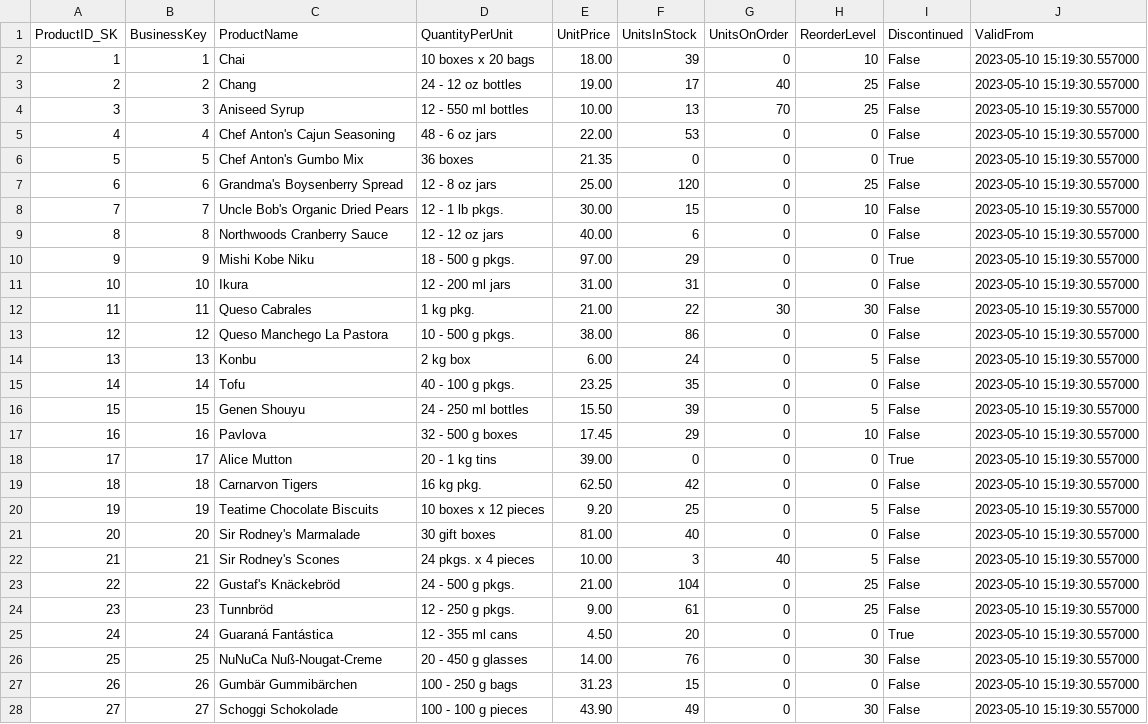
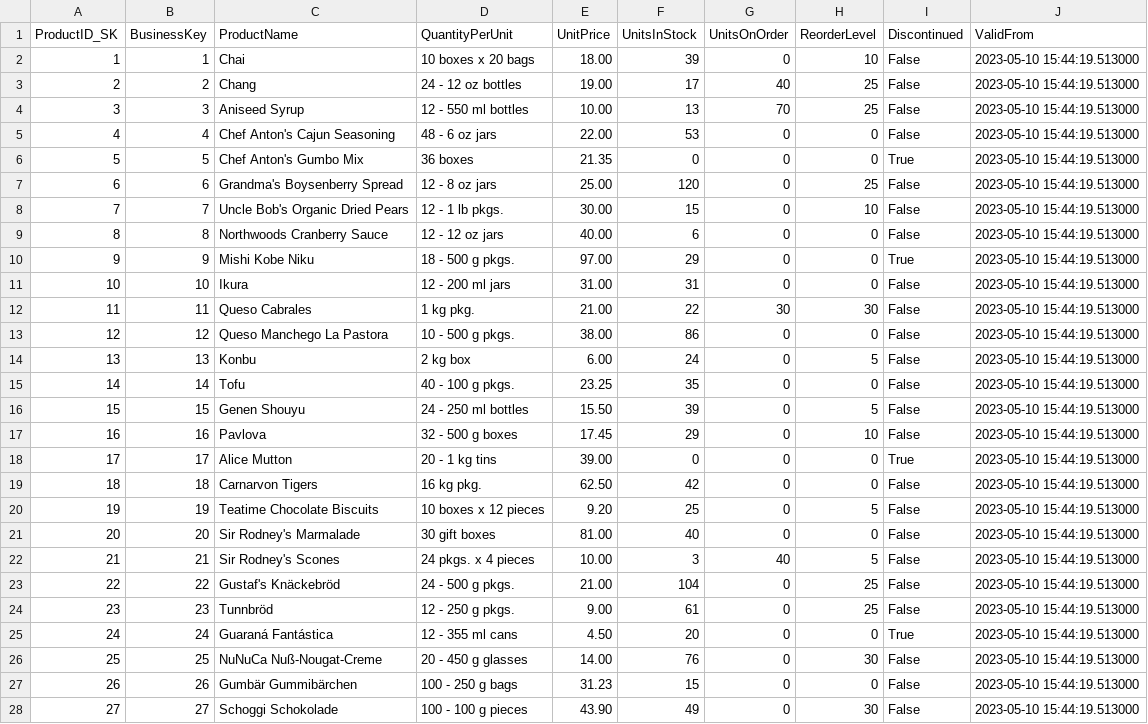
Before and after one commit to PetrosTepoyan/BI_Group_Project, a CSV file: blobs/Orders_DIMENSIONAL_DW.dbo.dim_Products_SCD4.csv, drawn as a sheet; only a part is shown; the diff covers the shown part only.

Commit message:
fixed missing columns

```diff
--- a/blobs/Orders_DIMENSIONAL_DW.dbo.dim_Products_SCD4.csv
+++ b/blobs/Orders_DIMENSIONAL_DW.dbo.dim_Products_SCD4.csv
@@ -1,28 +1,28 @@
 ProductID_SK,BusinessKey,ProductName,QuantityPerUnit,UnitPrice,UnitsInStock,UnitsOnOrder,ReorderLevel,Discontinued,ValidFrom
-1,1,Chai,10 boxes x 20 bags,18.00,39,0,10,False,2023-05-10 15:19:30.557000
-2,2,Chang,24 - 12 oz bottles,19.00,17,40,25,False,2023-05-10 15:19:30.557000
-3,3,Aniseed Syrup,12 - 550 ml bottles,10.00,13,70,25,False,2023-05-10 15:19:30.557000
-4,4,Chef Anton's Cajun Seasoning,48 - 6 oz jars,22.00,53,0,0,False,2023-05-10 15:19:30.557000
-5,5,Chef Anton's Gumbo Mix,36 boxes,21.35,0,0,0,True,2023-05-10 15:19:30.557000
-6,6,Grandma's Boysenberry Spread,12 - 8 oz jars,25.00,120,0,25,False,2023-05-10 15:19:30.557000
-7,7,Uncle Bob's Organic Dried Pears,12 - 1 lb pkgs.,30.00,15,0,10,False,2023-05-10 15:19:30.557000
-8,8,Northwoods Cranberry Sauce,12 - 12 oz jars,40.00,6,0,0,False,2023-05-10 15:19:30.557000
-9,9,Mishi Kobe Niku,18 - 500 g pkgs.,97.00,29,0,0,True,2023-05-10 15:19:30.557000
-10,10,Ikura,12 - 200 ml jars,31.00,31,0,0,False,2023-05-10 15:19:30.557000
-11,11,Queso Cabrales,1 kg pkg.,21.00,22,30,30,False,2023-05-10 15:19:30.557000
-12,12,Queso Manchego La Pastora,10 - 500 g pkgs.,38.00,86,0,0,False,2023-05-10 15:19:30.557000
-13,13,Konbu,2 kg box,6.00,24,0,5,False,2023-05-10 15:19:30.557000
-14,14,Tofu,40 - 100 g pkgs.,23.25,35,0,0,False,2023-05-10 15:19:30.557000
-15,15,Genen Shouyu,24 - 250 ml bottles,15.50,39,0,5,False,2023-05-10 15:19:30.557000
-16,16,Pavlova,32 - 500 g boxes,17.45,29,0,10,False,2023-05-10 15:19:30.557000
-17,17,Alice Mutton,20 - 1 kg tins,39.00,0,0,0,True,2023-05-10 15:19:30.557000
-18,18,Carnarvon Tigers,16 kg pkg.,62.50,42,0,0,False,2023-05-10 15:19:30.557000
-19,19,Teatime Chocolate Biscuits,10 boxes x 12 pieces,9.20,25,0,5,False,2023-05-10 15:19:30.557000
-20,20,Sir Rodney's Marmalade,30 gift boxes,81.00,40,0,0,False,2023-05-10 15:19:30.557000
-21,21,Sir Rodney's Scones,24 pkgs. x 4 pieces,10.00,3,40,5,False,2023-05-10 15:19:30.557000
-22,22,Gustaf's Knäckebröd,24 - 500 g pkgs.,21.00,104,0,25,False,2023-05-10 15:19:30.557000
-23,23,Tunnbröd,12 - 250 g pkgs.,9.00,61,0,25,False,2023-05-10 15:19:30.557000
-24,24,Guaraná Fantástica,12 - 355 ml cans,4.50,20,0,0,True,2023-05-10 15:19:30.557000
-25,25,NuNuCa Nuß-Nougat-Creme,20 - 450 g glasses,14.00,76,0,30,False,2023-05-10 15:19:30.557000
-26,26,Gumbär Gummibärchen,100 - 250 g bags,31.23,15,0,0,False,2023-05-10 15:19:30.557000
-27,27,Schoggi Schokolade,100 - 100 g pieces,43.90,49,0,30,False,2023-05-10 15:19:30.557000
+1,1,Chai,10 boxes x 20 bags,18.00,39,0,10,False,2023-05-10 15:44:19.513000
+2,2,Chang,24 - 12 oz bottles,19.00,17,40,25,False,2023-05-10 15:44:19.513000
+3,3,Aniseed Syrup,12 - 550 ml bottles,10.00,13,70,25,False,2023-05-10 15:44:19.513000
+4,4,Chef Anton's Cajun Seasoning,48 - 6 oz jars,22.00,53,0,0,False,2023-05-10 15:44:19.513000
+5,5,Chef Anton's Gumbo Mix,36 boxes,21.35,0,0,0,True,2023-05-10 15:44:19.513000
+6,6,Grandma's Boysenberry Spread,12 - 8 oz jars,25.00,120,0,25,False,2023-05-10 15:44:19.513000
+7,7,Uncle Bob's Organic Dried Pears,12 - 1 lb pkgs.,30.00,15,0,10,False,2023-05-10 15:44:19.513000
+8,8,Northwoods Cranberry Sauce,12 - 12 oz jars,40.00,6,0,0,False,2023-05-10 15:44:19.513000
+9,9,Mishi Kobe Niku,18 - 500 g pkgs.,97.00,29,0,0,True,2023-05-10 15:44:19.513000
+10,10,Ikura,12 - 200 ml jars,31.00,31,0,0,False,2023-05-10 15:44:19.513000
+11,11,Queso Cabrales,1 kg pkg.,21.00,22,30,30,False,2023-05-10 15:44:19.513000
+12,12,Queso Manchego La Pastora,10 - 500 g pkgs.,38.00,86,0,0,False,2023-05-10 15:44:19.513000
+13,13,Konbu,2 kg box,6.00,24,0,5,False,2023-05-10 15:44:19.513000
+14,14,Tofu,40 - 100 g pkgs.,23.25,35,0,0,False,2023-05-10 15:44:19.513000
+15,15,Genen Shouyu,24 - 250 ml bottles,15.50,39,0,5,False,2023-05-10 15:44:19.513000
+16,16,Pavlova,32 - 500 g boxes,17.45,29,0,10,False,2023-05-10 15:44:19.513000
+17,17,Alice Mutton,20 - 1 kg tins,39.00,0,0,0,True,2023-05-10 15:44:19.513000
+18,18,Carnarvon Tigers,16 kg pkg.,62.50,42,0,0,False,2023-05-10 15:44:19.513000
+19,19,Teatime Chocolate Biscuits,10 boxes x 12 pieces,9.20,25,0,5,False,2023-05-10 15:44:19.513000
+20,20,Sir Rodney's Marmalade,30 gift boxes,81.00,40,0,0,False,2023-05-10 15:44:19.513000
+21,21,Sir Rodney's Scones,24 pkgs. x 4 pieces,10.00,3,40,5,False,2023-05-10 15:44:19.513000
+22,22,Gustaf's Knäckebröd,24 - 500 g pkgs.,21.00,104,0,25,False,2023-05-10 15:44:19.513000
+23,23,Tunnbröd,12 - 250 g pkgs.,9.00,61,0,25,False,2023-05-10 15:44:19.513000
+24,24,Guaraná Fantástica,12 - 355 ml cans,4.50,20,0,0,True,2023-05-10 15:44:19.513000
+25,25,NuNuCa Nuß-Nougat-Creme,20 - 450 g glasses,14.00,76,0,30,False,2023-05-10 15:44:19.513000
+26,26,Gumbär Gummibärchen,100 - 250 g bags,31.23,15,0,0,False,2023-05-10 15:44:19.513000
+27,27,Schoggi Schokolade,100 - 100 g pieces,43.90,49,0,30,False,2023-05-10 15:44:19.513000
```
Also changed, not shown: 50 edited cells elsewhere in this file, 5 other files.
